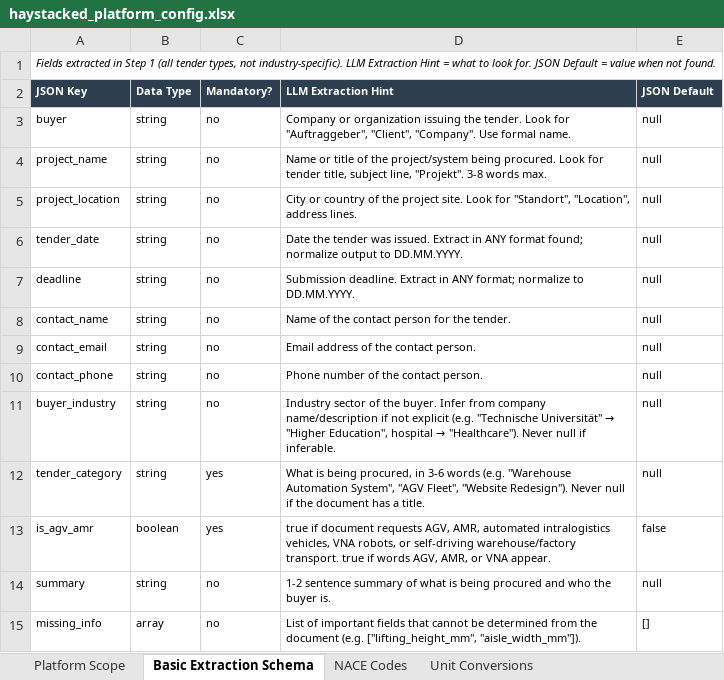
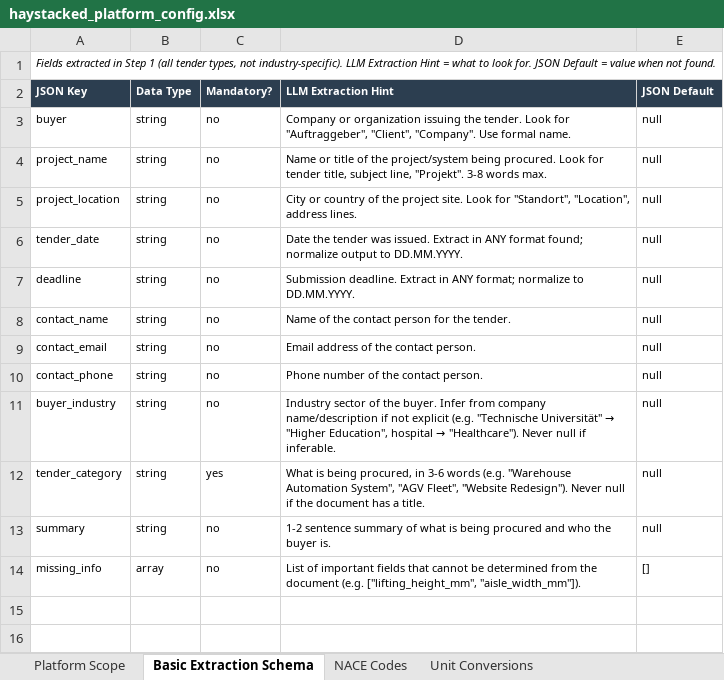
Before and after one commit to deegmann/haystacked, an Excel workbook: Spec/haystacked_platform_config.xlsx, sheet Basic Extraction Schema, drawn as a sheet; values as stored, in another font and other column widths than the file's, no borders; the diff names each change by its address in the sheet, - before the commit and + after, or states it on an @@ line.

```diff
--- a/Spec/haystacked_platform_config.xlsx (sheet Basic Extraction Schema)
+++ b/Spec/haystacked_platform_config.xlsx (sheet Basic Extraction Schema)
-row 13: is_agv_amr | boolean | yes | true if document requests AGV, AMR, automated intralogistics vehicles, VNA robots, or self-driving warehouse/factory transport. true if words AGV, AMR, or VNA appear. | false
```
Also changed, not shown: 4 other files.
